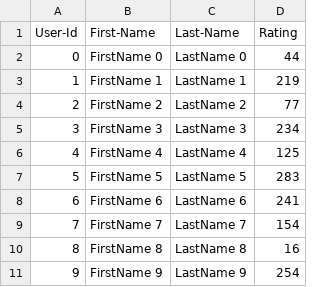
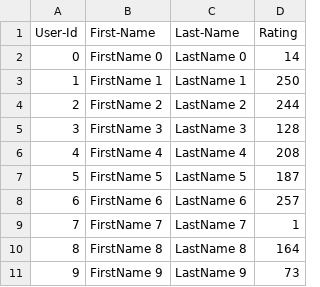
Before and after one commit to kalerutuja/Kale_Rutuja_001592244, a CSV file: Lab5/UserCatalogue.csv, drawn as a sheet.

```diff
--- a/Lab5/UserCatalogue.csv
+++ b/Lab5/UserCatalogue.csv
@@ -1,11 +1,11 @@
 User-Id,First-Name,Last-Name,Rating
-0,FirstName 0,LastName 0,44
-1,FirstName 1,LastName 1,219
-2,FirstName 2,LastName 2,77
-3,FirstName 3,LastName 3,234
-4,FirstName 4,LastName 4,125
-5,FirstName 5,LastName 5,283
-6,FirstName 6,LastName 6,241
-7,FirstName 7,LastName 7,154
-8,FirstName 8,LastName 8,16
-9,FirstName 9,LastName 9,254
+0,FirstName 0,LastName 0,14
+1,FirstName 1,LastName 1,250
+2,FirstName 2,LastName 2,244
+3,FirstName 3,LastName 3,128
+4,FirstName 4,LastName 4,208
+5,FirstName 5,LastName 5,187
+6,FirstName 6,LastName 6,257
+7,FirstName 7,LastName 7,1
+8,FirstName 8,LastName 8,164
+9,FirstName 9,LastName 9,73
```
Also changed, not shown: Lab5/CommentData.csv, 35 other files.
